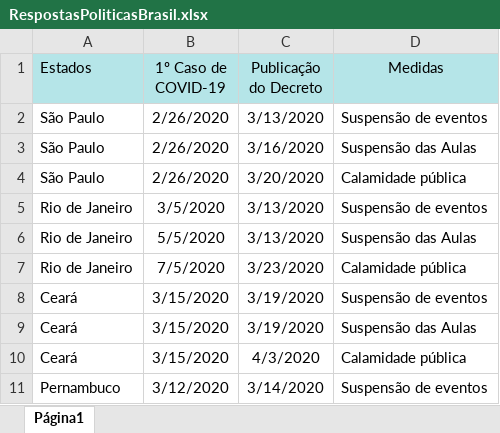
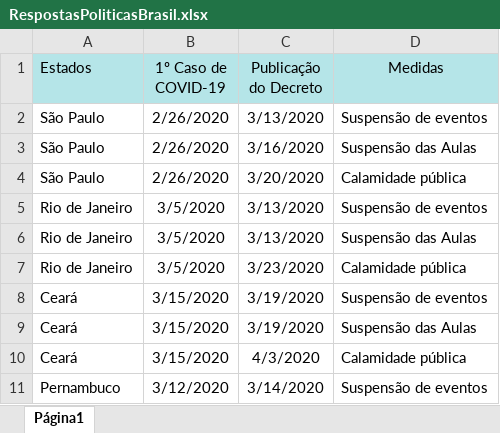
Before and after one commit to JuliaHellenFerreira/Covid-19-UFF, an Excel workbook: RespostasPoliticasBrasil.xlsx, sheet Página1, drawn as a sheet; only a part is shown; values as stored, in another font and other column widths than the file's, no borders; the diff names each change by its address in the sheet, - before the commit and + after, or states it on an @@ line.

Commit message:
Banco de dados

```diff
--- a/RespostasPoliticasBrasil.xlsx (sheet Página1)
+++ b/RespostasPoliticasBrasil.xlsx (sheet Página1)
-B6 (1º Caso de COVID-19): 5/5/2020
+B6 (1º Caso de COVID-19): 3/5/2020
-B7 (1º Caso de COVID-19): 7/5/2020
+B7 (1º Caso de COVID-19): 3/5/2020
```
